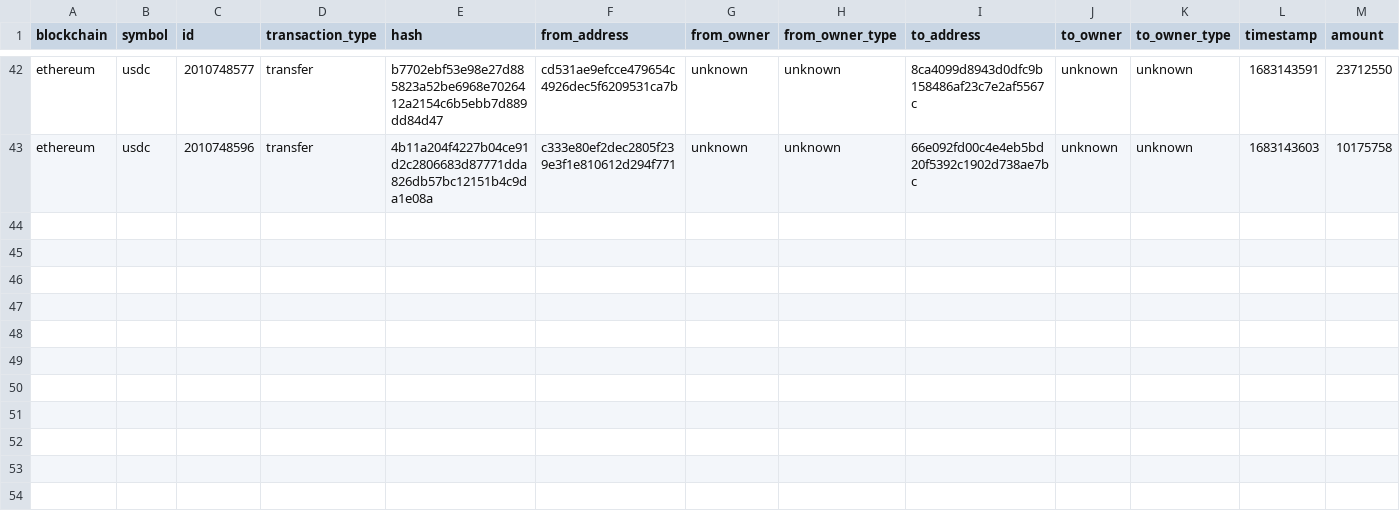
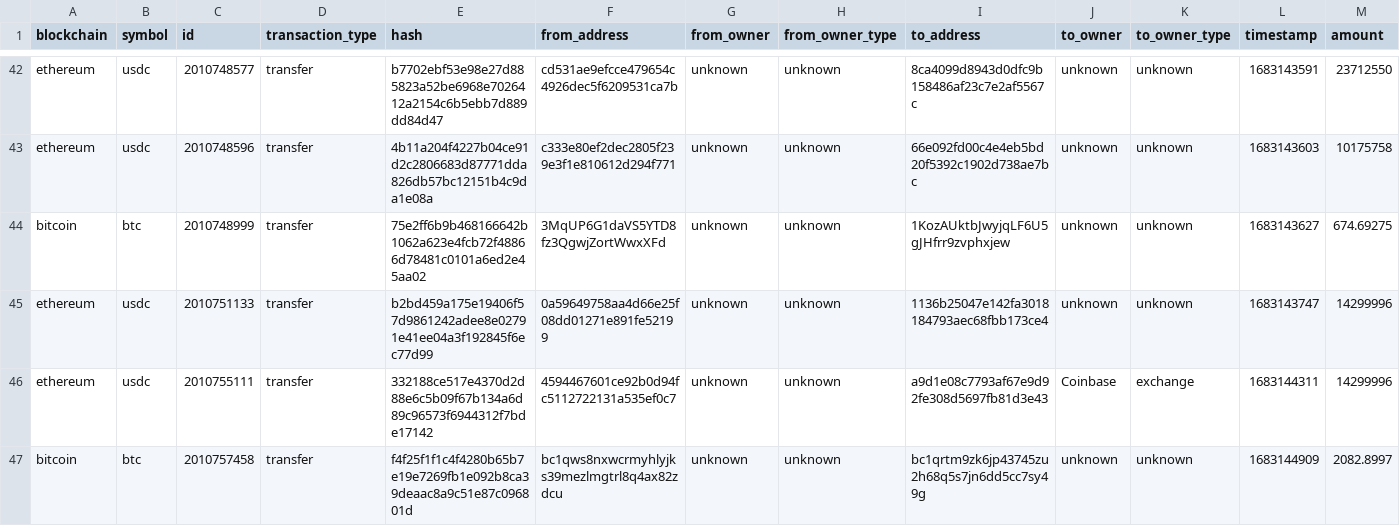
Before and after one commit to saqibkh/crypto_trading, a CSV file: logs/MasterList.csv, drawn as a sheet; only a part is shown, gaps mark what is left out; rows hold the shown columns only; the diff names each change by its address in the sheet, - before the commit and + after, or states it on an @@ line.

Commit message:
Update of logs processed

```diff
--- a/logs/MasterList.csv
+++ b/logs/MasterList.csv
+row 44: bitcoin | btc | 2010748999 | transfer | 75e2ff6b9b468166642b1062a623e4fcb72f48866d78481c0101a6ed2e45aa02 | 3MqUP6G1daVS5YTD8fz3QgwjZortWwxXFd | unknown | unknown | 1KozAUktbJwyjqLF6U5gJHfrr9zvphxjew | unknown | unknown | 1683143627 | 674.69275
+row 45: ethereum | usdc | 2010751133 | transfer | b2bd459a175e19406f57d9861242adee8e02791e41ee04a3f192845f6ec77d99 | 0a59649758aa4d66e25f08dd01271e891fe52199 | unknown | unknown | 1136b25047e142fa3018184793aec68fbb173ce4 | unknown | unknown | 1683143747 | 14299996
+row 46: ethereum | usdc | 2010755111 | transfer | 332188ce517e4370d2d88e6c5b09f67b134a6d89c96573f6944312f7bde17142 | 4594467601ce92b0d94fc5112722131a535ef0c7 | unknown | unknown | a9d1e08c7793af67e9d92fe308d5697fb81d3e43 | Coinbase | exchange | 1683144311 | 14299996
+row 47: bitcoin | btc | 2010757458 | transfer | f4f25f1f1c4f4280b65b7e19e7269fb1e092b8ca39deaac8a9c51e87c096801d | bc1qws8nxwcrmyhlyjks39mezlmgtrl8q4ax82zdcu | unknown | unknown | bc1qrtm9zk6jp43745zu2h68q5s7jn6dd5cc7sy49g | unknown | unknown | 1683144909 | 2082.8997
```
